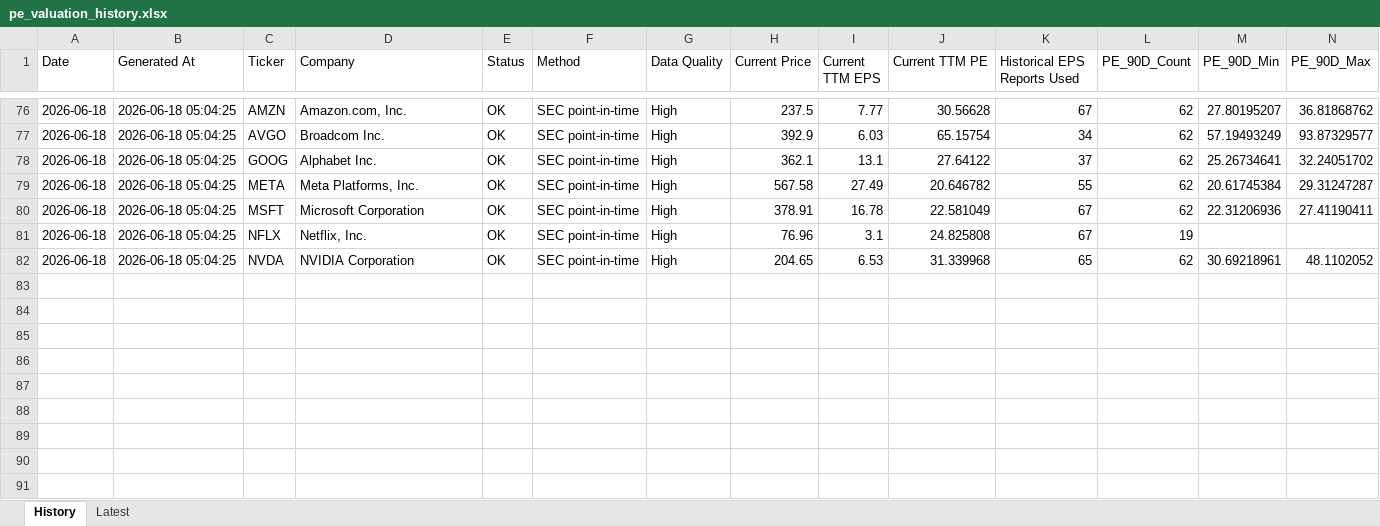
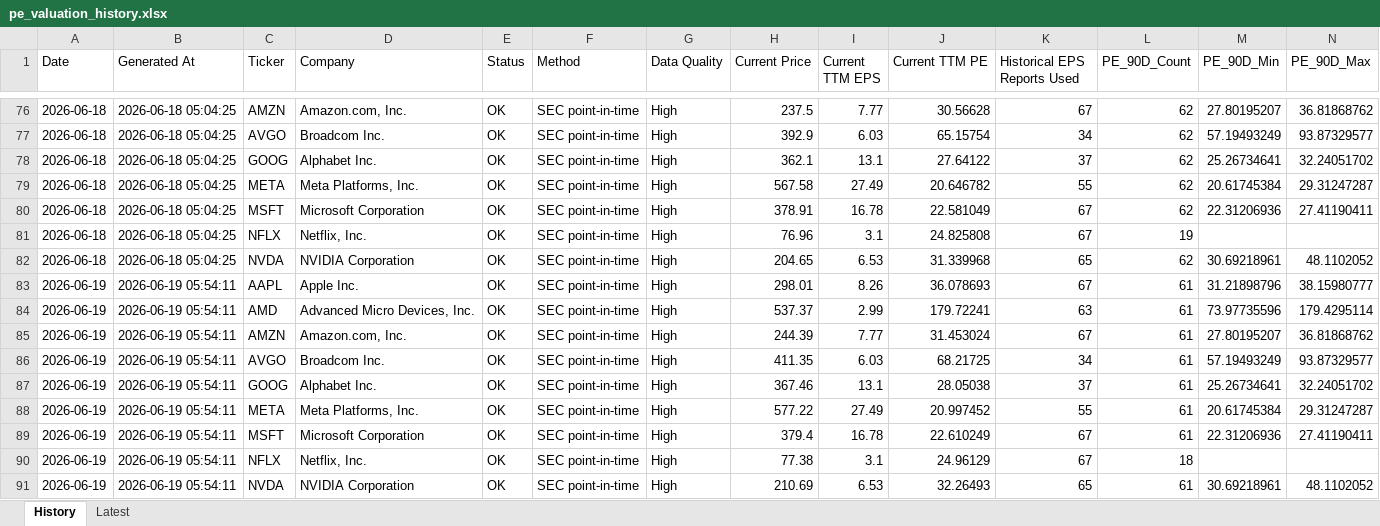
Before and after one commit to wangshen2014-collab/stock_value_tracker, an Excel workbook: data/pe_valuation_history.xlsx, sheet History, drawn as a sheet; only a part is shown, gaps mark what is left out; values as stored, in another font and other column widths than the file's, no borders; rows hold the shown columns only; the diff names each change by its address in the sheet, - before the commit and + after, or states it on an @@ line.

```diff
--- a/data/pe_valuation_history.xlsx (sheet History)
+++ b/data/pe_valuation_history.xlsx (sheet History)
+row 83: 2026-06-19 | 2026-06-19 05:54:11 | AAPL | Apple Inc. | OK | SEC point-in-time | High | 298.01 | 8.26 | 36.078693 | 67 | 61 | 31.21898796 | 38.15980777
+row 84: 2026-06-19 | 2026-06-19 05:54:11 | AMD | Advanced Micro Devices, Inc. | OK | SEC point-in-time | High | 537.37 | 2.99 | 179.72241 | 63 | 61 | 73.97735596 | 179.4295114
+row 85: 2026-06-19 | 2026-06-19 05:54:11 | AMZN | Amazon.com, Inc. | OK | SEC point-in-time | High | 244.39 | 7.77 | 31.453024 | 67 | 61 | 27.80195207 | 36.81868762
+row 86: 2026-06-19 | 2026-06-19 05:54:11 | AVGO | Broadcom Inc. | OK | SEC point-in-time | High | 411.35 | 6.03 | 68.21725 | 34 | 61 | 57.19493249 | 93.87329577
+row 87: 2026-06-19 | 2026-06-19 05:54:11 | GOOG | Alphabet Inc. | OK | SEC point-in-time | High | 367.46 | 13.1 | 28.05038 | 37 | 61 | 25.26734641 | 32.24051702
+row 88: 2026-06-19 | 2026-06-19 05:54:11 | META | Meta Platforms, Inc. | OK | SEC point-in-time | High | 577.22 | 27.49 | 20.997452 | 55 | 61 | 20.61745384 | 29.31247287
+row 89: 2026-06-19 | 2026-06-19 05:54:11 | MSFT | Microsoft Corporation | OK | SEC point-in-time | High | 379.4 | 16.78 | 22.610249 | 67 | 61 | 22.31206936 | 27.41190411
+row 90: 2026-06-19 | 2026-06-19 05:54:11 | NFLX | Netflix, Inc. | OK | SEC point-in-time | High | 77.38 | 3.1 | 24.96129 | 67 | 18
+row 91: 2026-06-19 | 2026-06-19 05:54:11 | NVDA | NVIDIA Corporation | OK | SEC point-in-time | High | 210.69 | 6.53 | 32.26493 | 65 | 61 | 30.69218961 | 48.1102052
```
Also changed, not shown: sheet Latest, data/valuation_history.xlsx, 6 other files.
